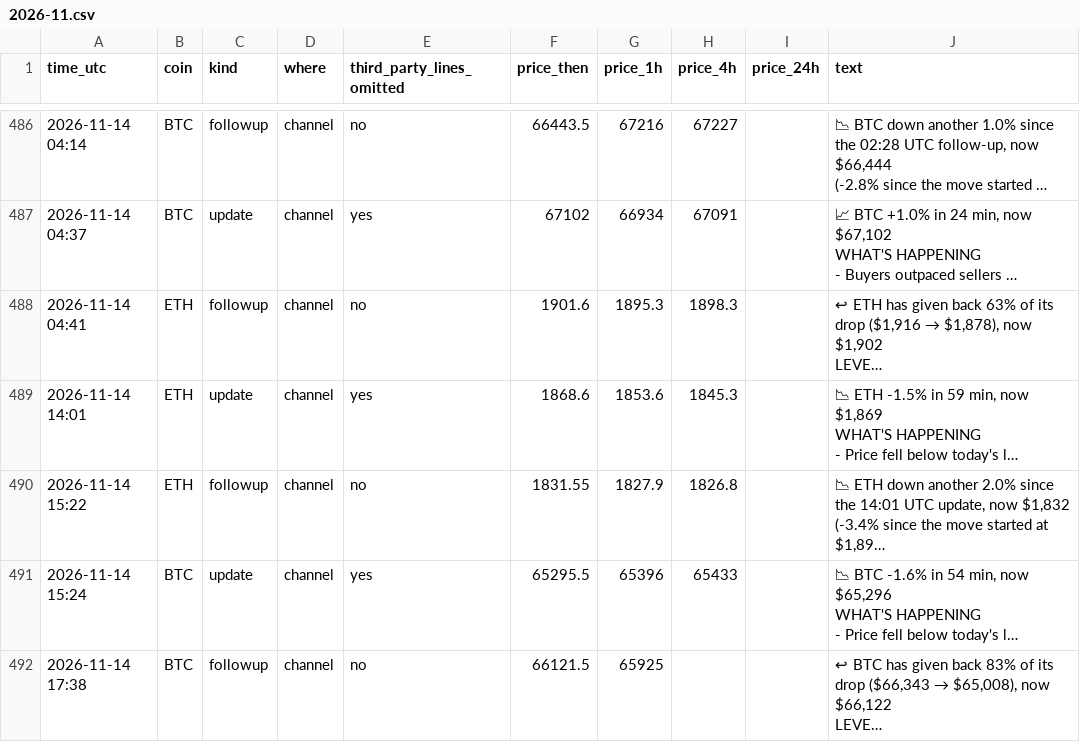
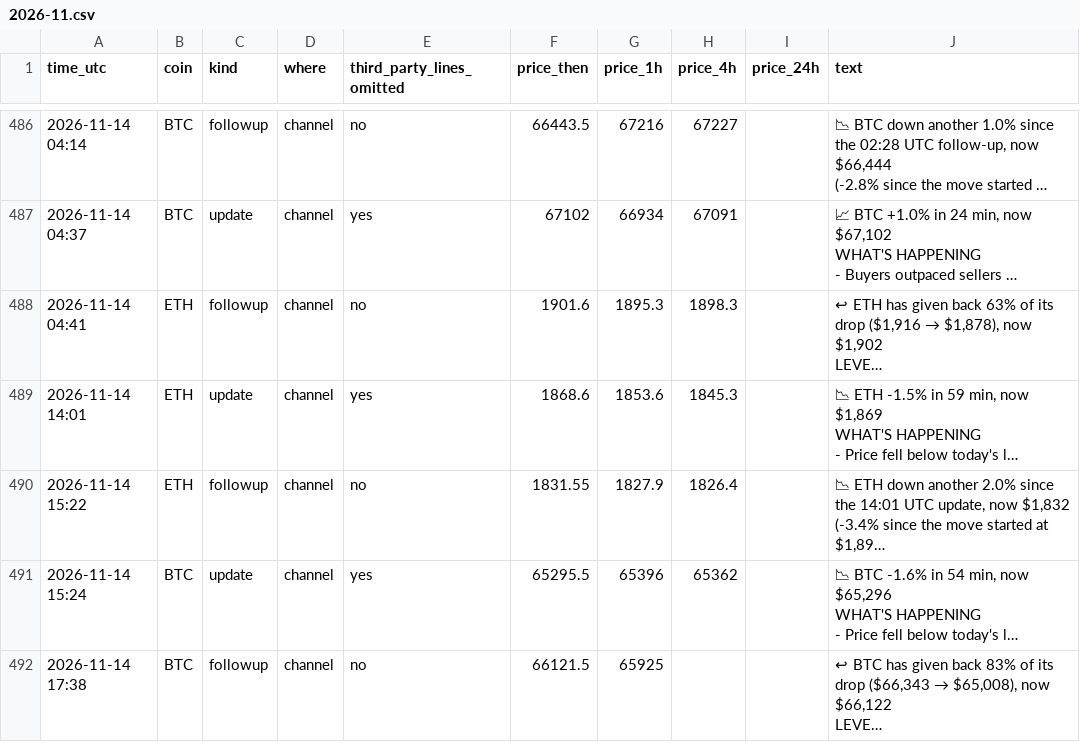
Before and after one commit to dev0xeb/tell-record, a CSV file: 2026-11.csv, drawn as a sheet; only a part is shown, gaps mark what is left out; long unchanged cells end in …; the diff names each change by its address in the sheet, - before the commit and + after, or states it on an @@ line.

Commit message:
Track record 2026-11-14T20:45 UTC

```diff
--- a/2026-11.csv
+++ b/2026-11.csv
-H490 (price_4h): 1826.8
+H490 (price_4h): 1826.4
-H491 (price_4h): 65433
+H491 (price_4h): 65362
```
